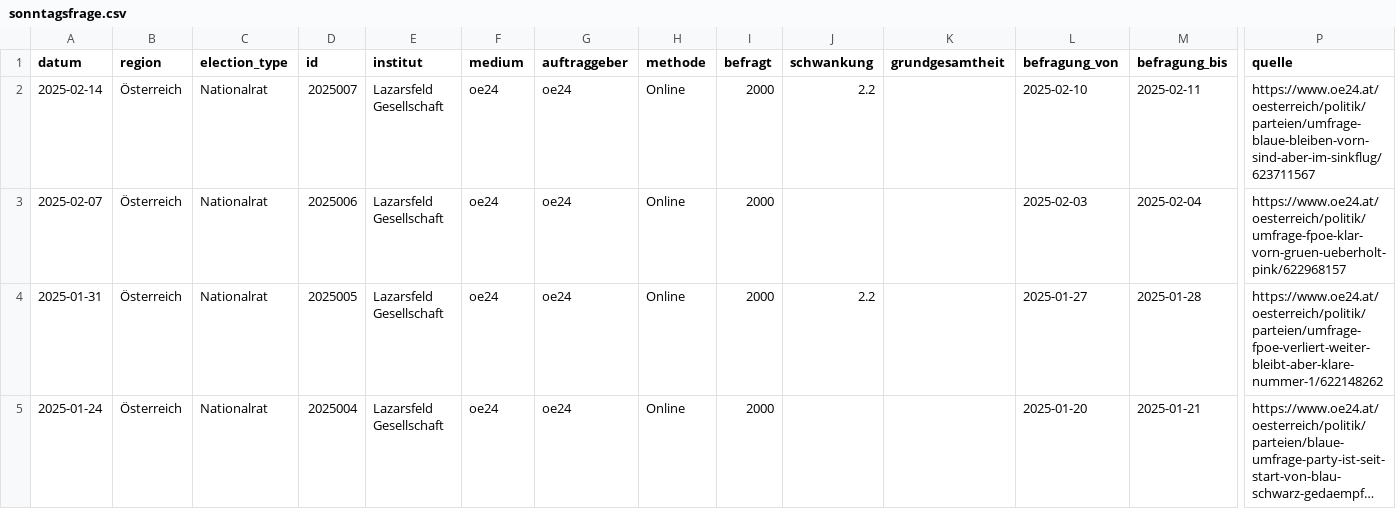
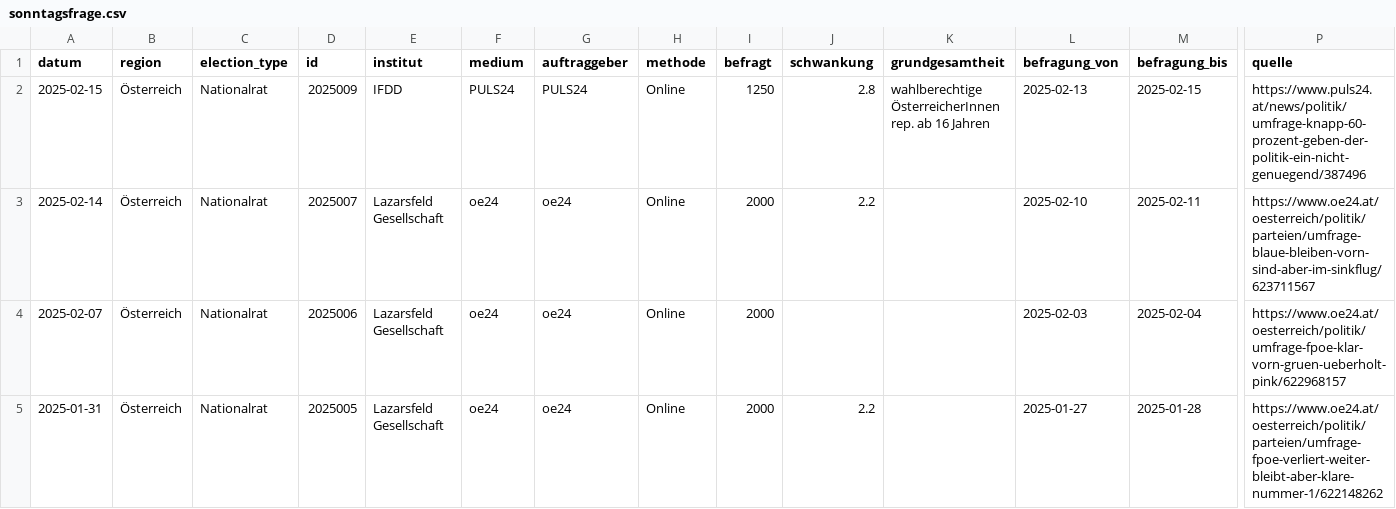
Before and after one commit to dstDatenjournalismus/2024-umfragentracker, a CSV file: output/data/sonntagsfrage/sonntagsfrage.csv, drawn as a sheet; only a part is shown, gaps mark what is left out; the shorter side is filled out with more unchanged rows; long unchanged cells end in …; rows hold the shown columns only; the diff names each change by its address in the sheet, - before the commit and + after, or states it on an @@ line.

```diff
--- a/output/data/sonntagsfrage/sonntagsfrage.csv
+++ b/output/data/sonntagsfrage/sonntagsfrage.csv
+row 2: 2025-02-15 | Österreich | Nationalrat | 2025009 | IFDD | PULS24 | PULS24 | Online | 1250 | 2.8 | wahlberechtige ÖsterreicherInnen rep. ab 16 Jahren | 2025-02-13 | 2025-02-15 | https://www.puls24.at/news/politik/umfrage-knapp-60-prozent-geben-der-politik-ein-nicht-genuegend/387496
```
Also changed, not shown: output/data/kanzlerfrage/kanzlerfrage.csv, 1 other file.
